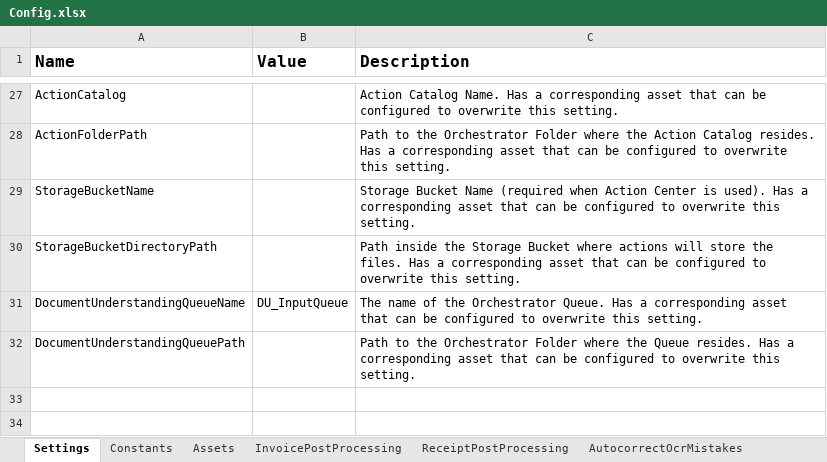
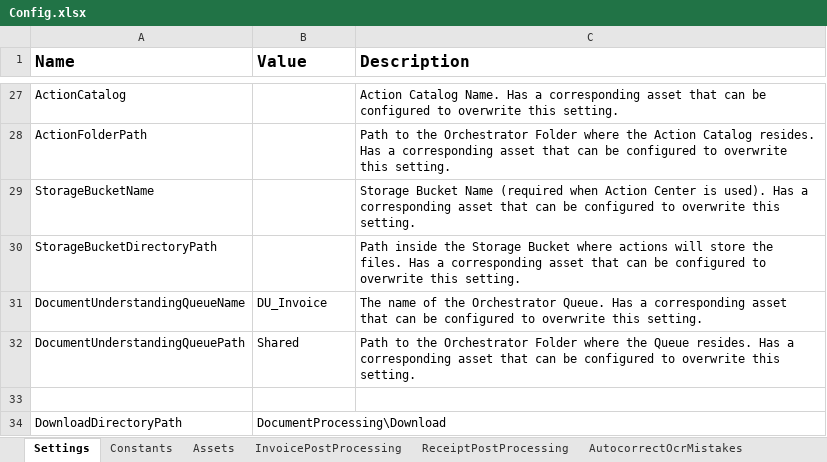
Before and after one commit to asdjklqwe/DU-Performer, an Excel workbook: Data/Config.xlsx, sheet Settings, drawn as a sheet; only a part is shown, gaps mark what is left out; values as stored, in another font and other column widths than the file's, no borders; the diff names each change by its address in the sheet, - before the commit and + after, or states it on an @@ line.

```diff
--- a/Data/Config.xlsx (sheet Settings)
+++ b/Data/Config.xlsx (sheet Settings)
-B31 (Value): DU_InputQueue
+B31 (Value): DU_Invoice
-B32 (Value): (empty)
+B32 (Value): Shared
+row 33: (empty)
+row 34: DownloadDirectoryPath | DocumentProcessing\Download
```
Also changed, not shown: sheet Assets, 56 other files.
